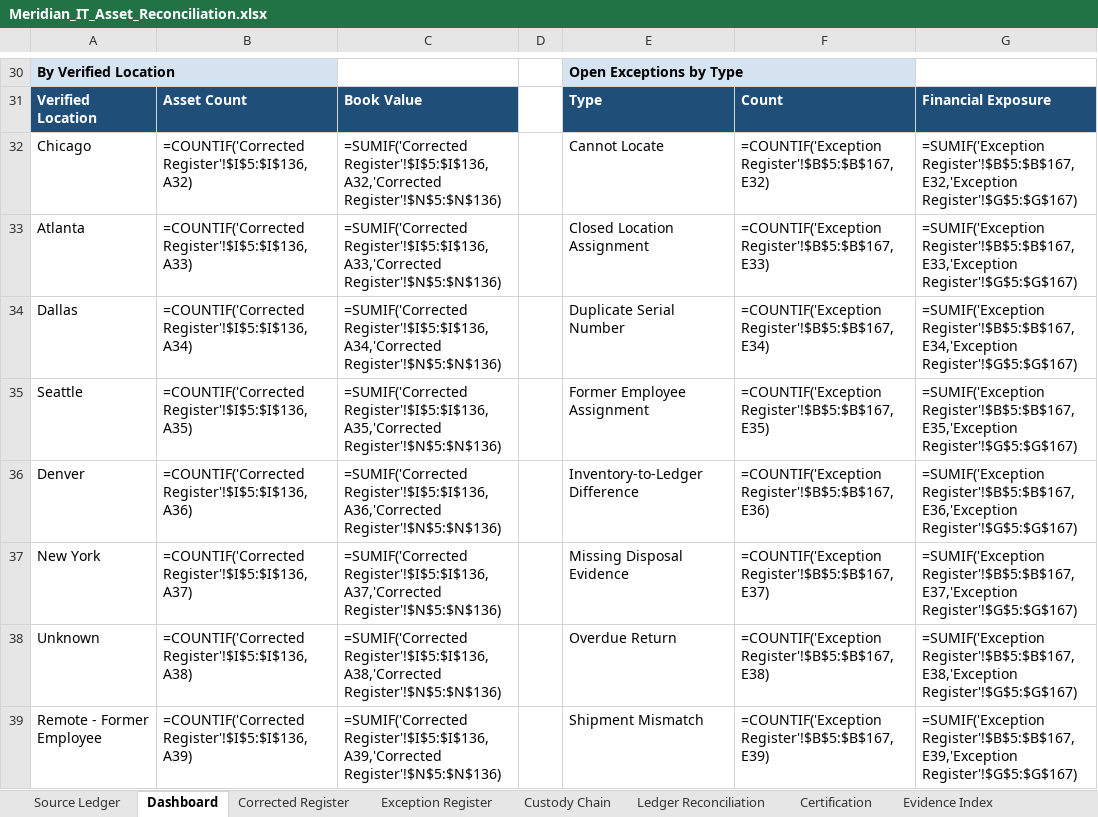
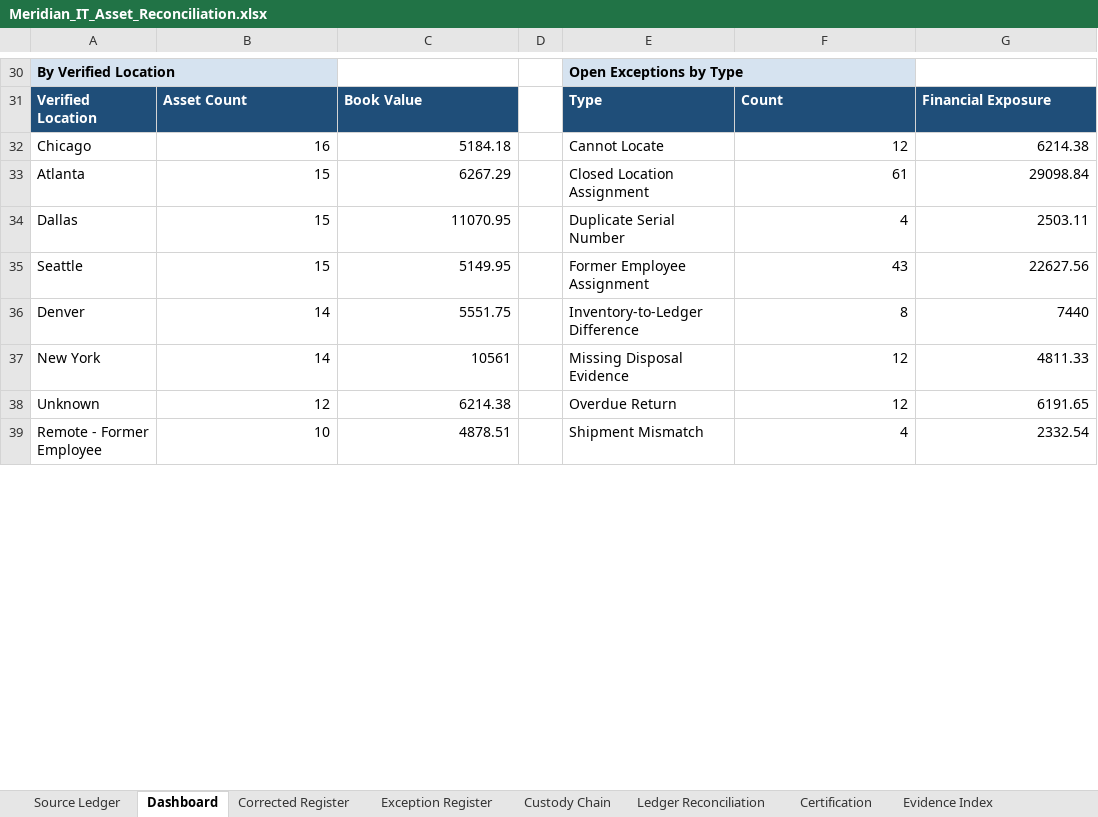
Before and after one commit to EtienneFokou-E18560/Meridian_IT_Asset_Reconciliation, an Excel workbook: Meridian_IT_Asset_Reconciliation.xlsx, sheet Dashboard, drawn as a sheet; only a part is shown, gaps mark what is left out; values as stored, in another font and other column widths than the file's, no borders; formulas without a stored value are shown as written; the diff covers the shown part only; the diff names each change by its address in the sheet, - before the commit and + after, or states it on an @@ line.

```diff
--- a/Meridian_IT_Asset_Reconciliation.xlsx (sheet Dashboard)
+++ b/Meridian_IT_Asset_Reconciliation.xlsx (sheet Dashboard)
-B32: =COUNTIF('Corrected Register'!$I$5:$I$136,A32)
+B32: 16
-C32: =SUMIF('Corrected Register'!$I$5:$I$136,A32,'Corrected Register'!$N$5:$N$136)
+C32: 5184.18
-F32: =COUNTIF('Exception Register'!$B$5:$B$167,E32)
+F32: 12
-G32: =SUMIF('Exception Register'!$B$5:$B$167,E32,'Exception Register'!$G$5:$G$167)
+G32: 6214.38
-B33: =COUNTIF('Corrected Register'!$I$5:$I$136,A33)
+B33: 15
-C33: =SUMIF('Corrected Register'!$I$5:$I$136,A33,'Corrected Register'!$N$5:$N$136)
+C33: 6267.29
-F33: =COUNTIF('Exception Register'!$B$5:$B$167,E33)
+F33: 61
-G33: =SUMIF('Exception Register'!$B$5:$B$167,E33,'Exception Register'!$G$5:$G$167)
+G33: 29098.84
-B34: =COUNTIF('Corrected Register'!$I$5:$I$136,A34)
+B34: 15
-C34: =SUMIF('Corrected Register'!$I$5:$I$136,A34,'Corrected Register'!$N$5:$N$136)
+C34: 11070.95
-F34: =COUNTIF('Exception Register'!$B$5:$B$167,E34)
+F34: 4
-G34: =SUMIF('Exception Register'!$B$5:$B$167,E34,'Exception Register'!$G$5:$G$167)
+G34: 2503.11
-B35: =COUNTIF('Corrected Register'!$I$5:$I$136,A35)
+B35: 15
-C35: =SUMIF('Corrected Register'!$I$5:$I$136,A35,'Corrected Register'!$N$5:$N$136)
+C35: 5149.95
-F35: =COUNTIF('Exception Register'!$B$5:$B$167,E35)
+F35: 43
-G35: =SUMIF('Exception Register'!$B$5:$B$167,E35,'Exception Register'!$G$5:$G$167)
+G35: 22627.56
-B36: =COUNTIF('Corrected Register'!$I$5:$I$136,A36)
+B36: 14
-C36: =SUMIF('Corrected Register'!$I$5:$I$136,A36,'Corrected Register'!$N$5:$N$136)
+C36: 5551.75
-F36: =COUNTIF('Exception Register'!$B$5:$B$167,E36)
+F36: 8
-G36: =SUMIF('Exception Register'!$B$5:$B$167,E36,'Exception Register'!$G$5:$G$167)
+G36: 7440
-B37: =COUNTIF('Corrected Register'!$I$5:$I$136,A37)
+B37: 14
-C37: =SUMIF('Corrected Register'!$I$5:$I$136,A37,'Corrected Register'!$N$5:$N$136)
+C37: 10561
-F37: =COUNTIF('Exception Register'!$B$5:$B$167,E37)
+F37: 12
-G37: =SUMIF('Exception Register'!$B$5:$B$167,E37,'Exception Register'!$G$5:$G$167)
+G37: 4811.33
-B38: =COUNTIF('Corrected Register'!$I$5:$I$136,A38)
+B38: 12
-C38: =SUMIF('Corrected Register'!$I$5:$I$136,A38,'Corrected Register'!$N$5:$N$136)
+C38: 6214.38
-F38: =COUNTIF('Exception Register'!$B$5:$B$167,E38)
+F38: 12
-G38: =SUMIF('Exception Register'!$B$5:$B$167,E38,'Exception Register'!$G$5:$G$167)
+G38: 6191.65
-B39: =COUNTIF('Corrected Register'!$I$5:$I$136,A39)
+B39: 10
-C39: =SUMIF('Corrected Register'!$I$5:$I$136,A39,'Corrected Register'!$N$5:$N$136)
+C39: 4878.51
-F39: =COUNTIF('Exception Register'!$B$5:$B$167,E39)
+F39: 4
-G39: =SUMIF('Exception Register'!$B$5:$B$167,E39,'Exception Register'!$G$5:$G$167)
+G39: 2332.54
```
Also changed, not shown: 45 edited cells elsewhere in this sheet, sheet Exception Register, sheet Corrected Register, sheet Ledger Reconciliation, Yanou_IT_Asset_Reconciliation.xlsx, 5 other files.
